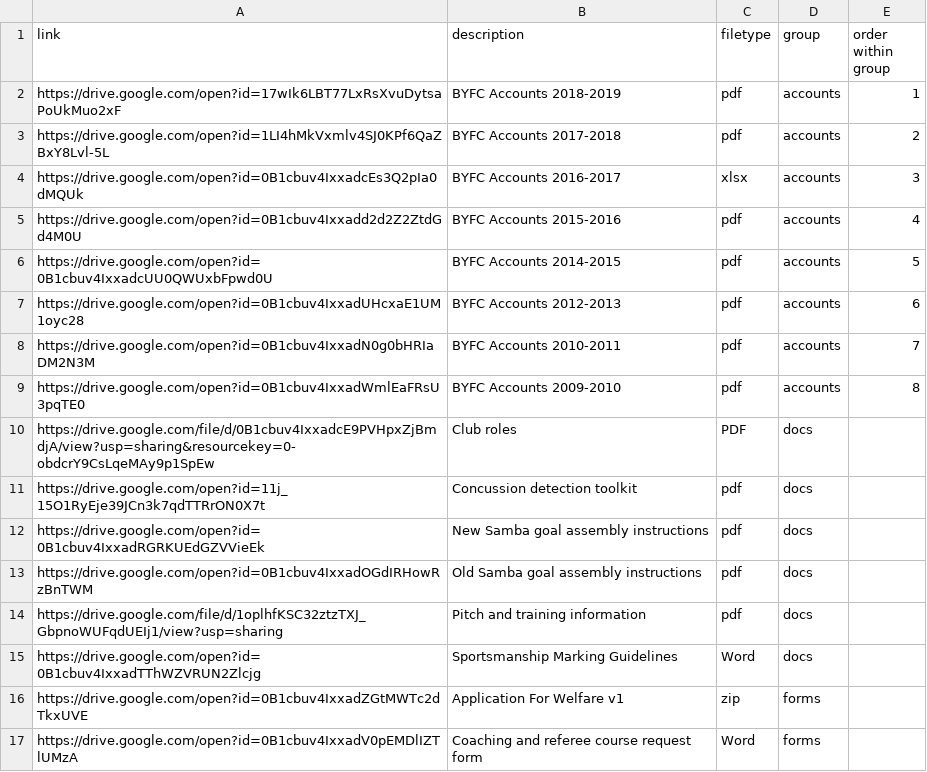
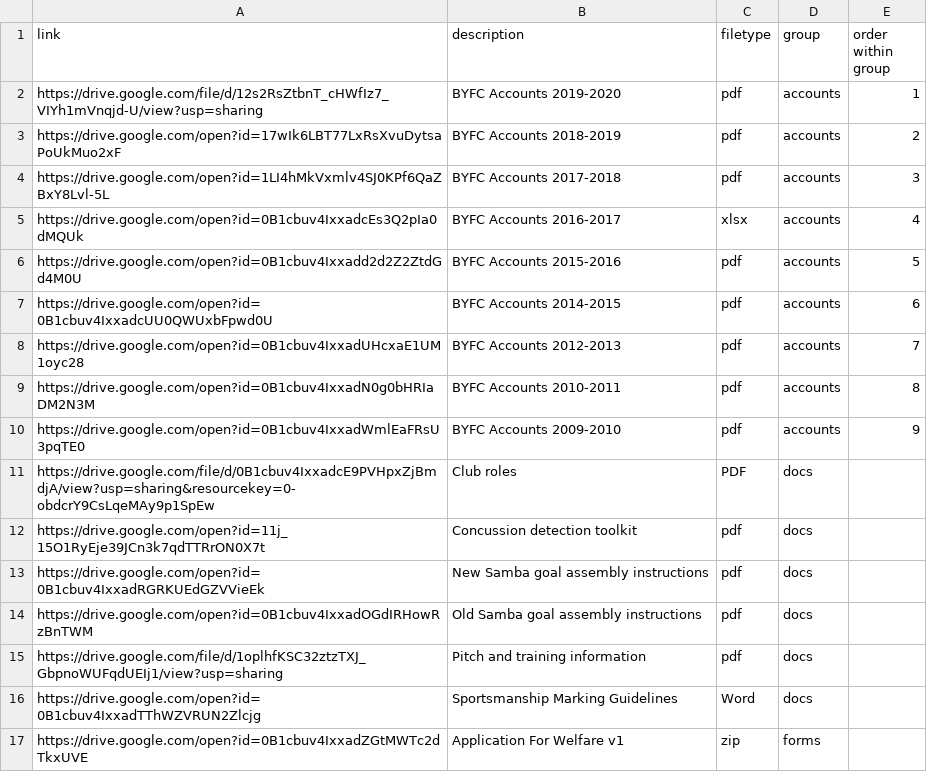
Before and after one commit to BYFC/BYFC.github.io, a CSV file: _data/docs.csv, drawn as a sheet; only a part is shown; the shorter side is filled out with more unchanged rows.

Commit message:
Updated links to accounts reports

```diff
--- a/_data/docs.csv
+++ b/_data/docs.csv
@@ -1,10 +1,11 @@
 "link","description","filetype","group","order within group"
-"https://drive.google.com/open?id=17wIk6LBT77LxRsXvuDytsaPoUkMuo2xF","BYFC Accounts 2018-2019","pdf","accounts",1
-"https://drive.google.com/open?id=1LI4hMkVxmlv4SJ0KPf6QaZBxY8Lvl-5L","BYFC Accounts 2017-2018","pdf","accounts",2
-"https://drive.google.com/open?id=0B1cbuv4IxxadcEs3Q2pIa0dMQUk","BYFC Accounts 2016-2017","xlsx","accounts",3
-"https://drive.google.com/open?id=0B1cbuv4Ixxadd2d2Z2ZtdGd4M0U","BYFC Accounts 2015-2016","pdf","accounts",4
-"https://drive.google.com/open?id=0B1cbuv4IxxadcUU0QWUxbFpwd0U","BYFC Accounts 2014-2015","pdf","accounts",5
-"https://drive.google.com/open?id=0B1cbuv4IxxadUHcxaE1UM1oyc28","BYFC Accounts 2012-2013","pdf","accounts",6
-"https://drive.google.com/open?id=0B1cbuv4IxxadN0g0bHRIaDM2N3M","BYFC Accounts 2010-2011","pdf","accounts",7
-"https://drive.google.com/open?id=0B1cbuv4IxxadWmlEaFRsU3pqTE0","BYFC Accounts 2009-2010","pdf","accounts",8
+"https://drive.google.com/file/d/12s2RsZtbnT_cHWfIz7_VIYh1mVnqjd-U/view?usp=sharing","BYFC Accounts 2019-2020","pdf","accounts",1
+"https://drive.google.com/open?id=17wIk6LBT77LxRsXvuDytsaPoUkMuo2xF","BYFC Accounts 2018-2019","pdf","accounts",2
+"https://drive.google.com/open?id=1LI4hMkVxmlv4SJ0KPf6QaZBxY8Lvl-5L","BYFC Accounts 2017-2018","pdf","accounts",3
+"https://drive.google.com/open?id=0B1cbuv4IxxadcEs3Q2pIa0dMQUk","BYFC Accounts 2016-2017","xlsx","accounts",4
+"https://drive.google.com/open?id=0B1cbuv4Ixxadd2d2Z2ZtdGd4M0U","BYFC Accounts 2015-2016","pdf","accounts",5
+"https://drive.google.com/open?id=0B1cbuv4IxxadcUU0QWUxbFpwd0U","BYFC Accounts 2014-2015","pdf","accounts",6
+"https://drive.google.com/open?id=0B1cbuv4IxxadUHcxaE1UM1oyc28","BYFC Accounts 2012-2013","pdf","accounts",7
+"https://drive.google.com/open?id=0B1cbuv4IxxadN0g0bHRIaDM2N3M","BYFC Accounts 2010-2011","pdf","accounts",8
+"https://drive.google.com/open?id=0B1cbuv4IxxadWmlEaFRsU3pqTE0","BYFC Accounts 2009-2010","pdf","accounts",9
 "https://drive.google.com/file/d/0B1cbuv4IxxadcE9PVHpxZjBmdjA/view?usp=sharing&resourcekey=0-obdcrY9CsLqeMAy9p1SpEw","Club roles","PDF","docs",
```
